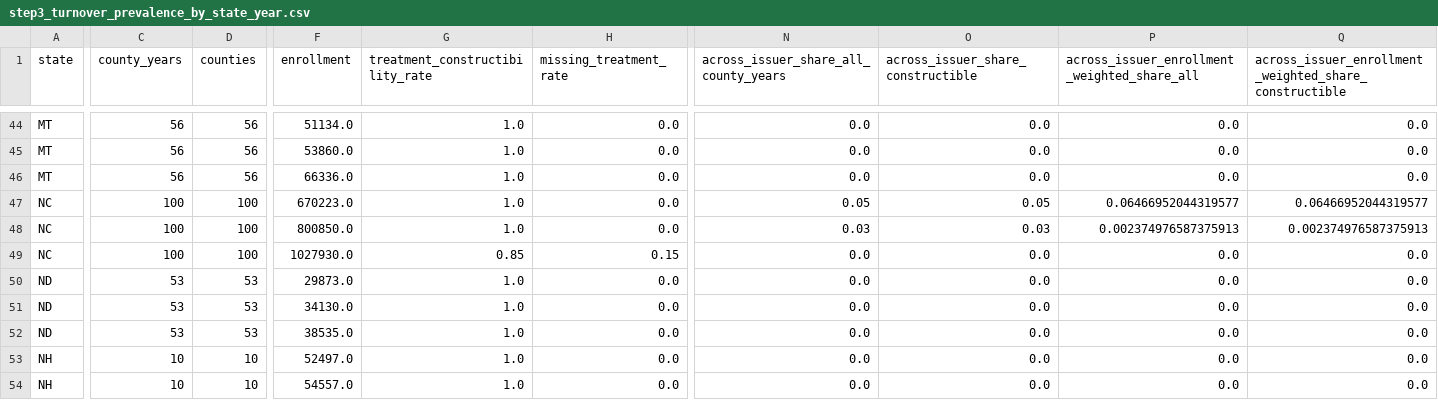
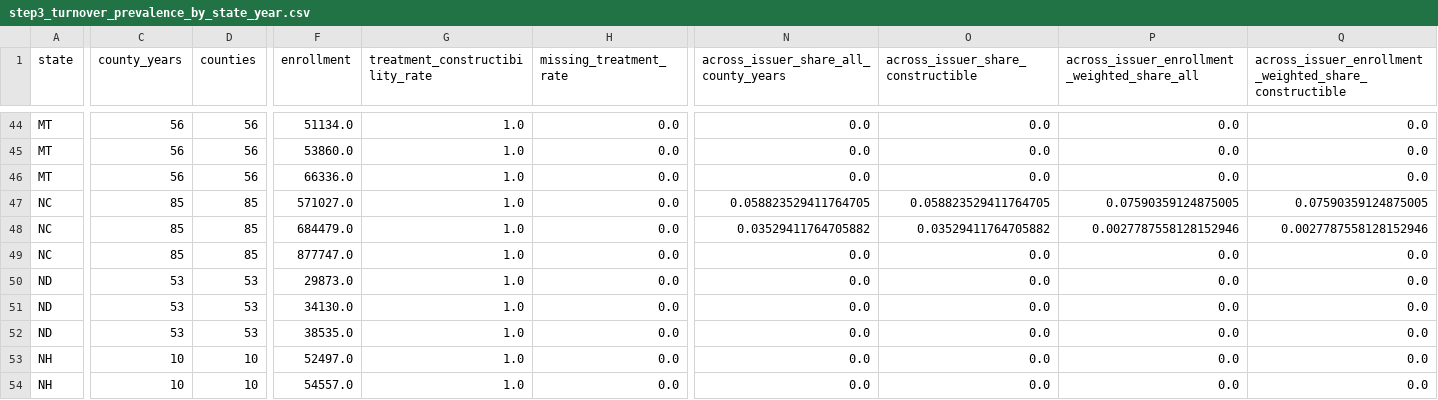
Before and after one commit to teamweiweif/InsuranceStudy, a CSV file: zero_premium_project/outputs/step3_turnover_prevalence_by_state_year.csv, drawn as a sheet; only a part is shown, gaps mark what is left out; removed rows and columns are numbered as before the commit, all else as after; rows hold the shown columns only; the diff covers the shown part only; the diff names each change by its address in the sheet, - before the commit and + after, or states it on an @@ line.

```diff
--- a/zero_premium_project/outputs/step3_turnover_prevalence_by_state_year.csv
+++ b/zero_premium_project/outputs/step3_turnover_prevalence_by_state_year.csv
-C47 (county_years): 100
+C47 (county_years): 85
-D47 (counties): 100
+D47 (counties): 85
-F47 (enrollment): 670223.0
+F47 (enrollment): 571027.0
-N47: 0.05
+N47: 0.058823529411764705
-O47: 0.05
+O47: 0.058823529411764705
-P47: 0.06466952044319577
+P47: 0.07590359124875005
-Q47: 0.06466952044319577
+Q47: 0.07590359124875005
-row 48: NC | 100 | 100 | 800850.0 | 1.0 | 0.0 | 0.03 | 0.03 | 0.002374976587375913 | 0.002374976587375913
+row 48: NC | 85 | 85 | 684479.0 | 1.0 | 0.0 | 0.03529411764705882 | 0.03529411764705882 | 0.0027787558128152946 | 0.0027787558128152946
-C49 (county_years): 100
+C49 (county_years): 85
-D49 (counties): 100
+D49 (counties): 85
-F49 (enrollment): 1027930.0
+F49 (enrollment): 877747.0
-G49 (treatment_constructibility_rate): 0.85
+G49 (treatment_constructibility_rate): 1.0
-H49 (missing_treatment_rate): 0.15
+H49 (missing_treatment_rate): 0.0
```
Also changed, not shown: 29 edited cells elsewhere in this file, zero_premium_project/outputs/step3_sample_alignment.csv, zero_premium_project/outputs/step3_sensitivity_summary.csv, 23 other files.
